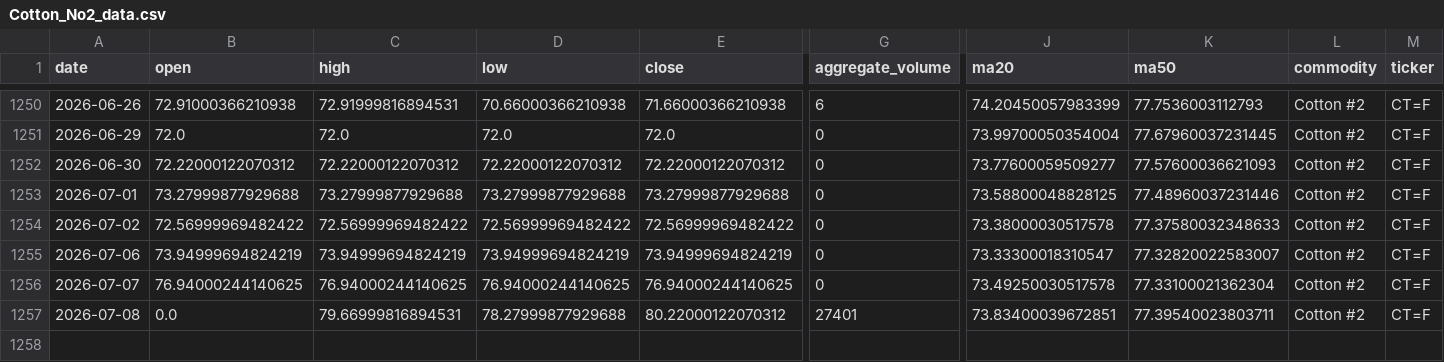
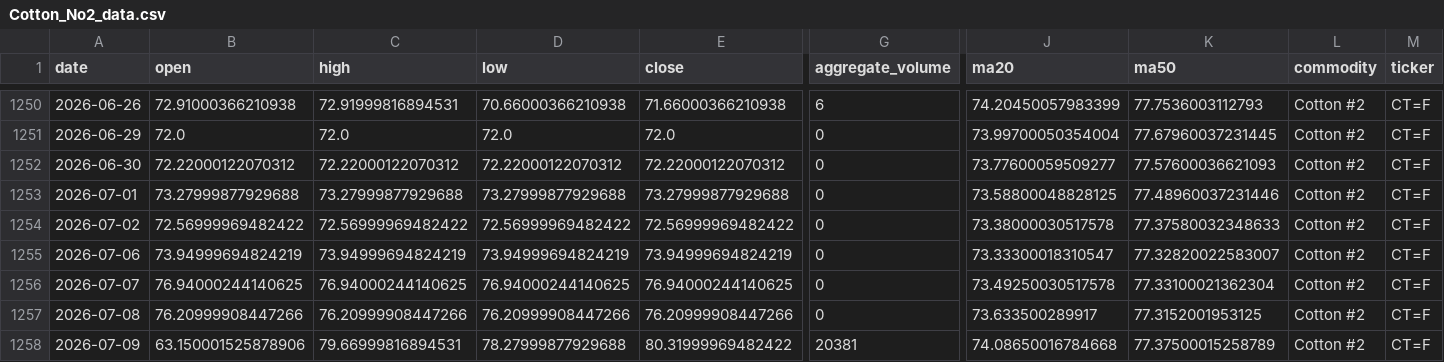
Before and after one commit to jjch1986/price-chart-site, a CSV file: data/Cotton_No2_data.csv, drawn as a sheet; only a part is shown, gaps mark what is left out; rows hold the shown columns only; the diff names each change by its address in the sheet, - before the commit and + after, or states it on an @@ line.

```diff
--- a/data/Cotton_No2_data.csv
+++ b/data/Cotton_No2_data.csv
-B1257 (open): 0.0
+B1257 (open): 76.20999908447266
-C1257 (high): 79.66999816894531
+C1257 (high): 76.20999908447266
-D1257 (low): 78.27999877929688
+D1257 (low): 76.20999908447266
-E1257 (close): 80.22000122070312
+E1257 (close): 76.20999908447266
-G1257 (aggregate_volume): 27401
+G1257 (aggregate_volume): 0
-J1257 (ma20): 73.83400039672851
+J1257 (ma20): 73.633500289917
-K1257 (ma50): 77.39540023803711
+K1257 (ma50): 77.3152001953125
+row 1258: 2026-07-09 | 63.150001525878906 | 79.66999816894531 | 78.27999877929688 | 80.31999969482422 | 20381 | 74.08650016784668 | 77.37500015258789 | Cotton #2 | CT=F
```
Also changed, not shown: data/FeederCattle_data.csv, data/Natural_Gas_data.csv, 21 other files.
